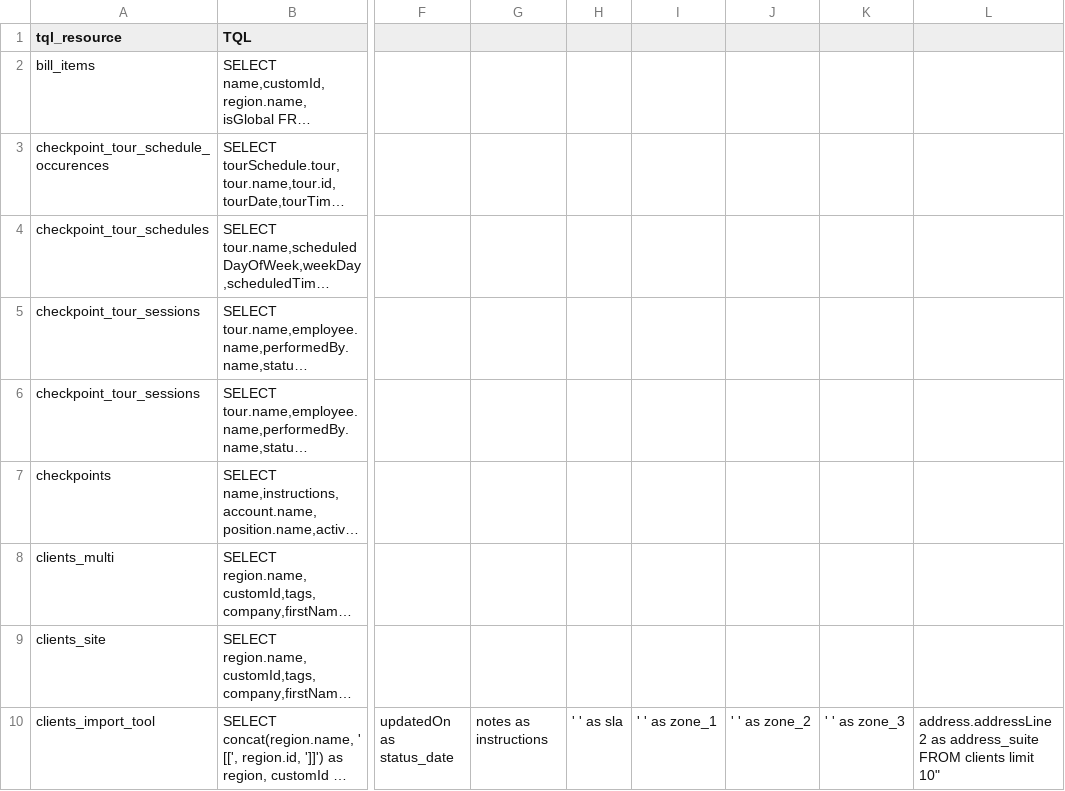
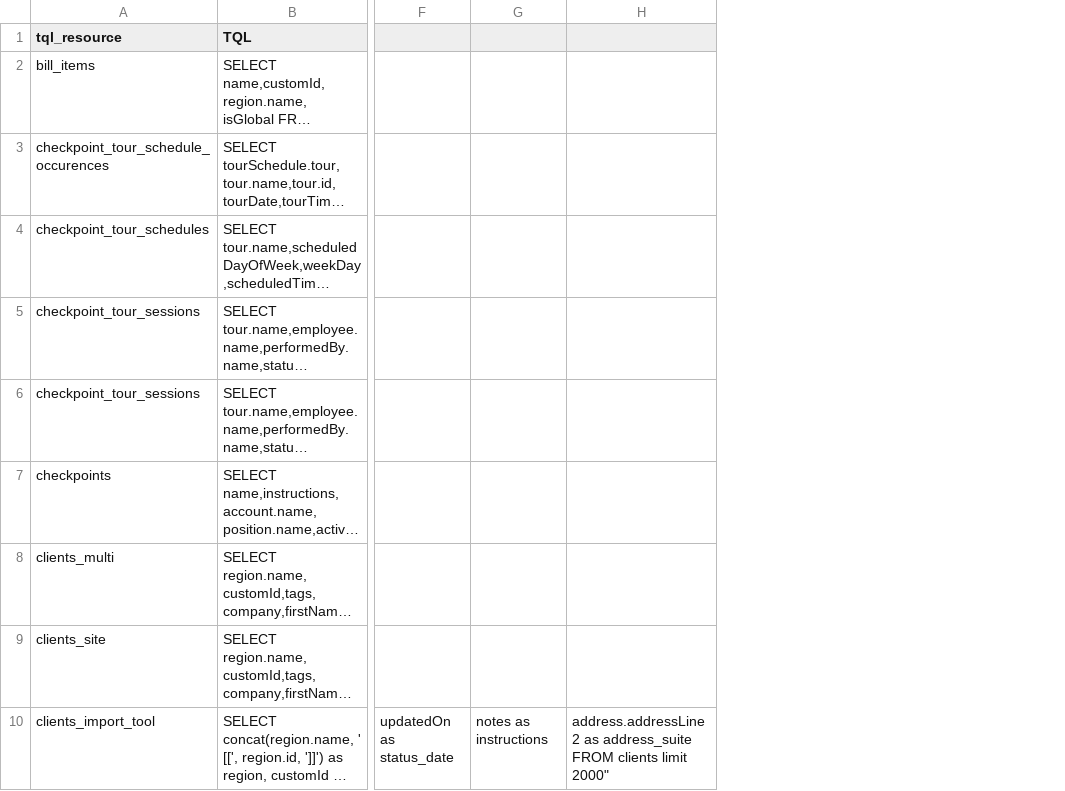
Before and after one commit to LiOdDo/streamlit-batchfile-convert, a CSV file: data-tql-collections.csv, drawn as a sheet; only a part is shown, gaps mark what is left out; long unchanged cells end in …; removed rows and columns are numbered as before the commit, all else as after; the diff names each change by its address in the sheet, - before the commit and + after, or states it on an @@ line.

Commit message:
Update data-tql-collections.csv

```diff
--- a/data-tql-collections.csv
+++ b/data-tql-collections.csv
-column H, row 10: ' ' as sla
-column I, row 10: ' ' as zone_1
-column J, row 10: ' ' as zone_2
-column K, row 10: ' ' as zone_3
-column L, row 10: address.addressLine2 as address_suite FROM clients limit 10"
+column H, row 10: address.addressLine2 as address_suite FROM clients limit 2000"
```
